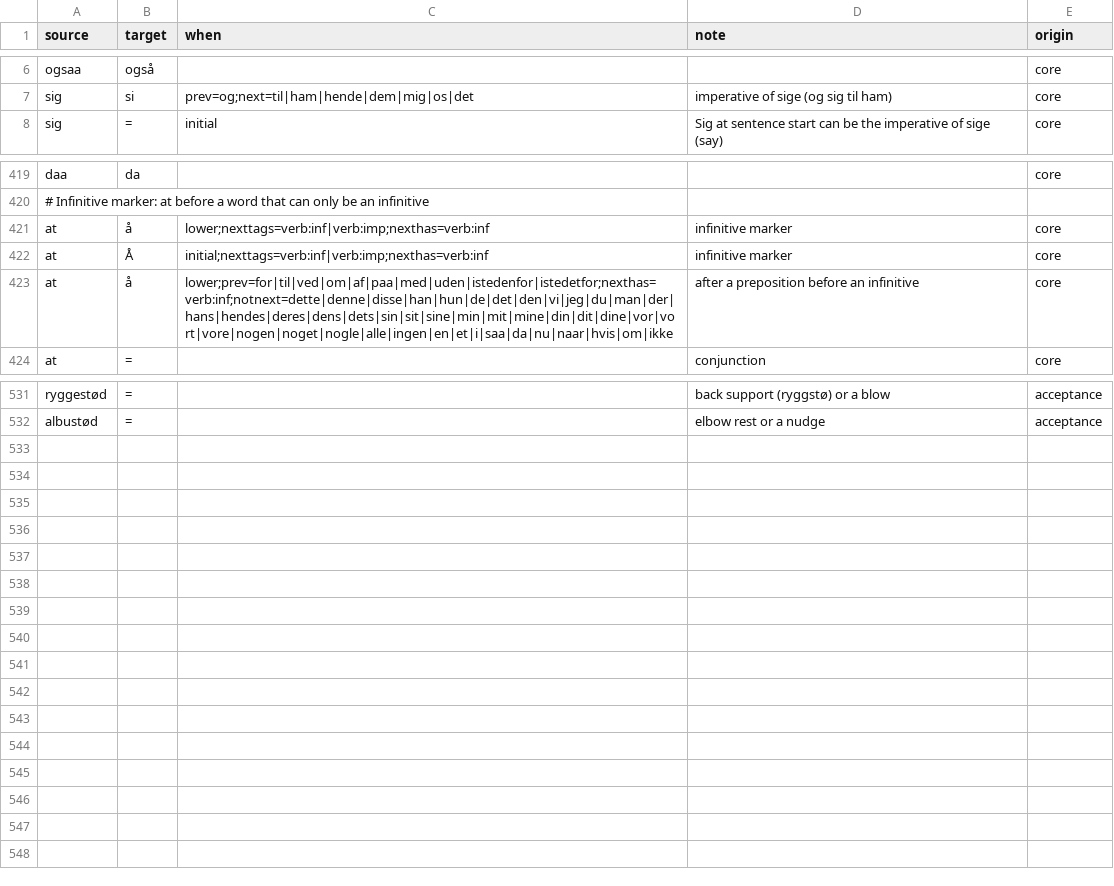
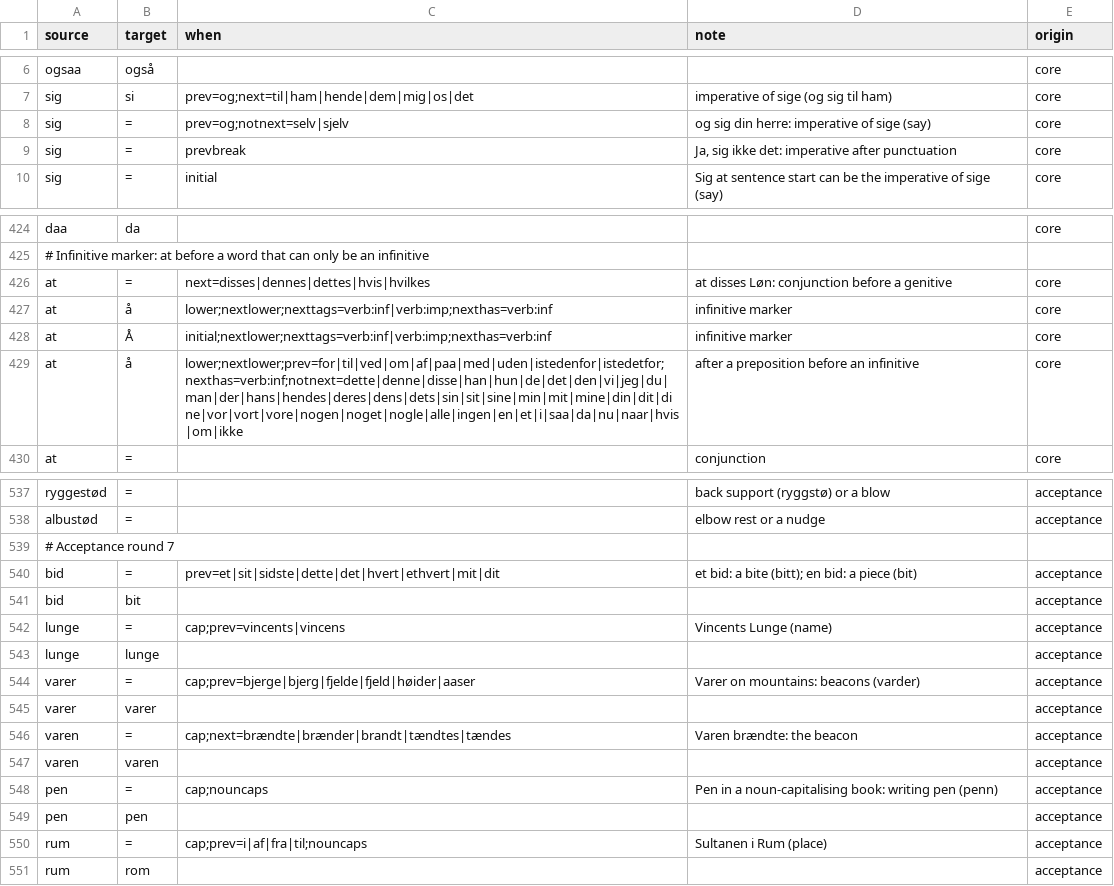
Before and after one commit to houshuang/rettskriv, a CSV file: lexicon/bokmal/core.csv, drawn as a sheet; only a part is shown, gaps mark what is left out; the diff covers the shown part only.

```diff
--- a/lexicon/bokmal/core.csv
+++ b/lexicon/bokmal/core.csv
@@ -7,2 +7,4 @@ ogsaa,også,,,core
 sig,si,prev=og;next=til|ham|hende|dem|mig|os|det,imperative of sige (og sig til ham),core
+sig,=,prev=og;notnext=selv|sjelv,og sig din herre: imperative of sige (say),core
+sig,=,prevbreak,"Ja, sig ikke det": imperative after punctuation,core
 sig,=,initial,Sig at sentence start can be the imperative of sige (say),core
@@ -420,5 +425,6 @@ daa,da,,,core
 # Infinitive marker: at before a word that can only be an infinitive
-at,å,lower;nexttags=verb:inf|verb:imp;nexthas=verb:inf,infinitive marker,core
-at,Å,initial;nexttags=verb:inf|verb:imp;nexthas=verb:inf,infinitive marker,core
-at,å,lower;prev=for|til|ved|om|af|paa|med|uden|istedenfor|istedetfor;nexthas=verb:inf;notnext=dette|denne|disse|han|hun|de|det|den|vi|jeg|du|man|der|hans|hendes|deres|dens|dets|sin|sit|sine|min|mit|mine|din|dit|dine|vor|vort|vore|nogen|noget|nogle|alle|ingen|en|et|i|saa|da|nu|naar|hvis|om|ikke,after a preposition before an infinitive,core
+at,=,next=disses|dennes|dettes|hvis|hvilkes,"at disses Løn": conjunction before a genitive,core
+at,å,lower;nextlower;nexttags=verb:inf|verb:imp;nexthas=verb:inf,infinitive marker,core
+at,Å,initial;nextlower;nexttags=verb:inf|verb:imp;nexthas=verb:inf,infinitive marker,core
+at,å,lower;nextlower;prev=for|til|ved|om|af|paa|med|uden|istedenfor|istedetfor;nexthas=verb:inf;notnext=dette|denne|disse|han|hun|de|det|den|vi|jeg|du|man|der|hans|hendes|deres|dens|dets|sin|sit|sine|min|mit|mine|din|dit|dine|vor|vort|vore|nogen|noget|nogle|alle|ingen|en|et|i|saa|da|nu|naar|hvis|om|ikke,after a preposition before an infinitive,core
 at,=,,conjunction,core
@@ -532 +538,14 @@ ryggestød,=,,back support (ryggstø) or a blow,acceptance
 albustød,=,,elbow rest or a nudge,acceptance
+# Acceptance round 7
+bid,=,prev=et|sit|sidste|dette|det|hvert|ethvert|mit|dit,et bid: a bite (bitt); en bid: a piece (bit),acceptance
+bid,bit,,,acceptance
+lunge,=,cap;prev=vincents|vincens,Vincents Lunge (name),acceptance
+lunge,lunge,,,acceptance
+varer,=,cap;prev=bjerge|bjerg|fjelde|fjeld|høider|aaser,Varer on mountains: beacons (varder),acceptance
+varer,varer,,,acceptance
+varen,=,cap;next=brændte|brænder|brandt|tændtes|tændes,Varen brændte: the beacon,acceptance
+varen,varen,,,acceptance
+pen,=,cap;nouncaps,Pen in a noun-capitalising book: writing pen (penn),acceptance
+pen,pen,,,acceptance
+rum,=,cap;prev=i|af|fra|til;nouncaps,Sultanen i Rum (place),acceptance
+rum,rom,,,acceptance
```
Also changed, not shown: 3 added rows elsewhere in this file, lexicon/nynorsk/homograph.csv, 8 other files.
